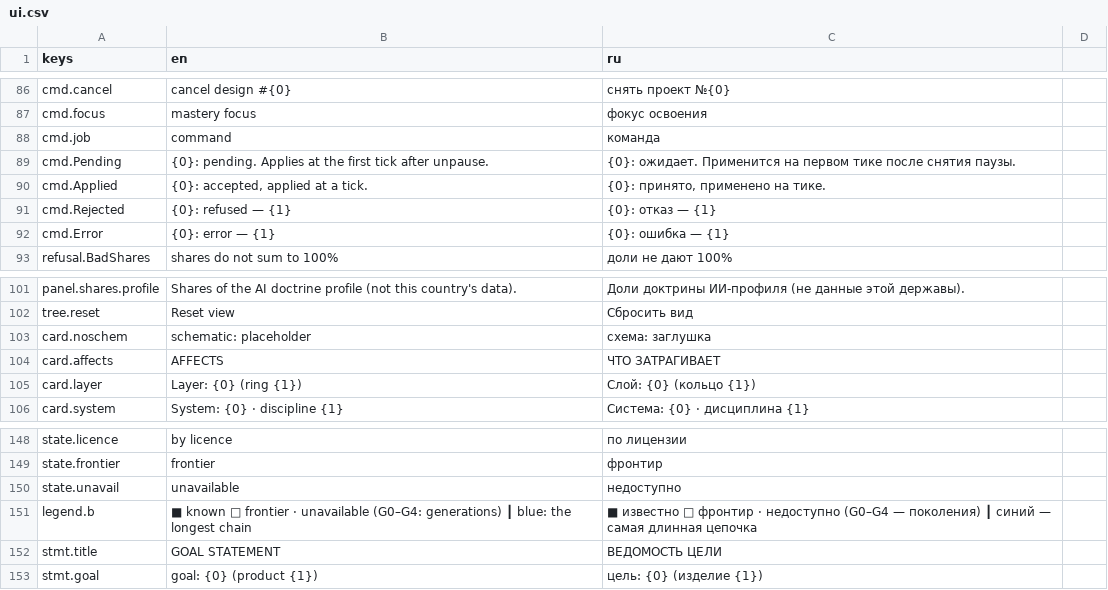
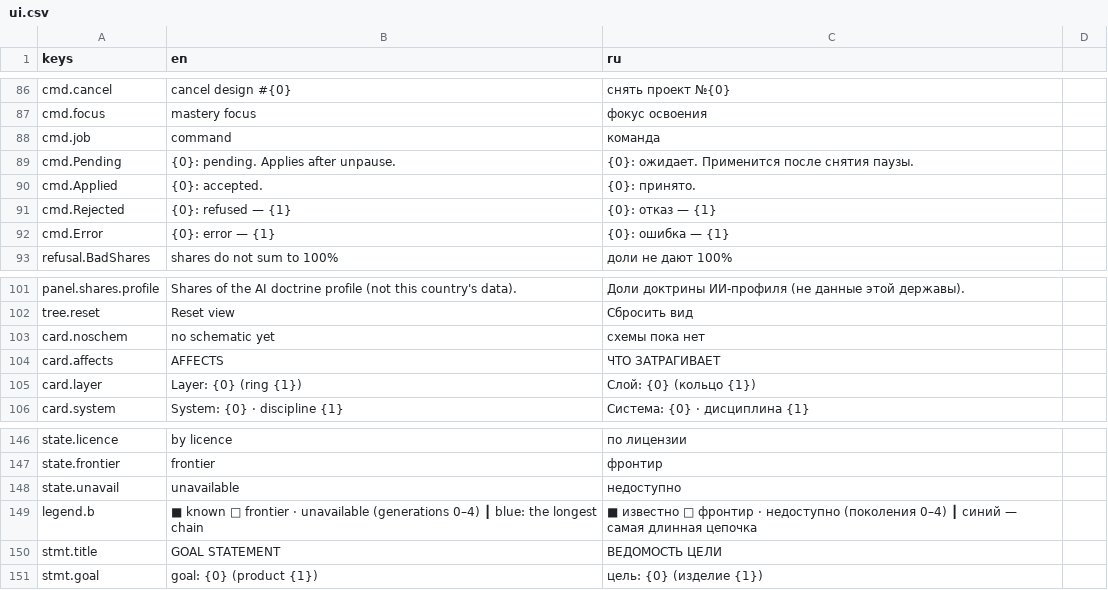
Before and after one commit to yvkalabuha/TechnoGame, a CSV file: src/Singularity.Client.Spike/locale/ui.csv, drawn as a sheet; only a part is shown, gaps mark what is left out; the diff covers the shown part only.

```diff
--- a/src/Singularity.Client.Spike/locale/ui.csv
+++ b/src/Singularity.Client.Spike/locale/ui.csv
@@ -88,4 +88,4 @@ cmd.focus,mastery focus,фокус освоения
 cmd.job,command,команда
-cmd.Pending,{0}: pending. Applies at the first tick after unpause.,{0}: ожидает. Применится на первом тике после снятия паузы.
-cmd.Applied,"{0}: accepted, applied at a tick.","{0}: принято, применено на тике."
+cmd.Pending,{0}: pending. Applies after unpause.,{0}: ожидает. Применится после снятия паузы.
+cmd.Applied,{0}: accepted.,{0}: принято.
 cmd.Rejected,{0}: refused — {1},{0}: отказ — {1}
@@ -102,3 +102,3 @@ panel.shares.profile,Shares of the AI doctrine profile (not this country's data)
 tree.reset,Reset view,Сбросить вид
-card.noschem,schematic: placeholder,схема: заглушка
+card.noschem,no schematic yet,схемы пока нет
 card.affects,AFFECTS,ЧТО ЗАТРАГИВАЕТ
@@ -150,3 +148,3 @@ state.frontier,frontier,фронтир
 state.unavail,unavailable,недоступно
-legend.b,■ known   □ frontier   · unavailable   (G0–G4: generations)   ┃ blue: the longest chain,■ известно   □ фронтир   · недоступно   (G0–G4 — поколения)   ┃ синий — самая длинная цепочка
+legend.b,■ known   □ frontier   · unavailable   (generations 0–4)   ┃ blue: the longest chain,■ известно   □ фронтир   · недоступно   (поколения 0–4)   ┃ синий — самая длинная цепочка
 stmt.title,GOAL STATEMENT,ВЕДОМОСТЬ ЦЕЛИ
```
Also changed, not shown: 18 added rows, 11 removed rows, 1 moved row and 4 edited cells elsewhere in this file, 13 other files.
